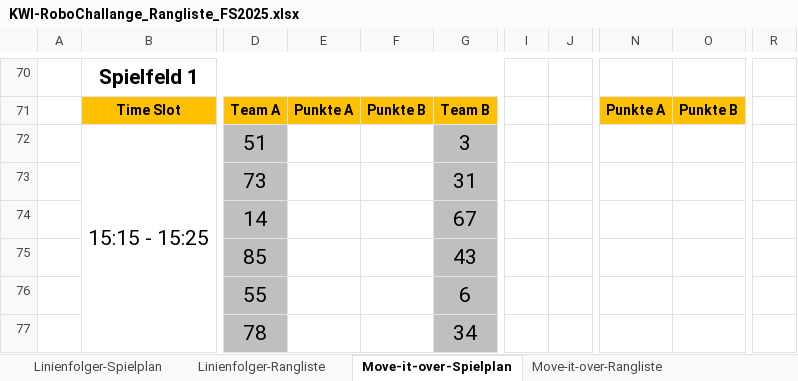
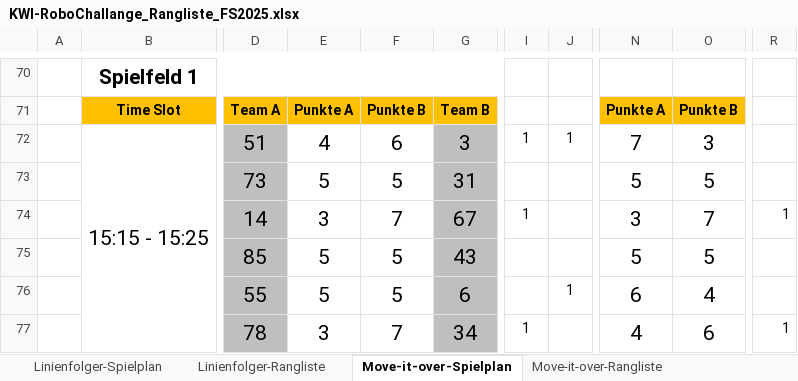
Before and after one commit to camillagretsch/KWI-RoboChallenge, an Excel workbook: KWI-RoboChallange_Rangliste_FS2025.xlsx, sheet Move-it-over-Spielplan, drawn as a sheet; only a part is shown, gaps mark what is left out; values as stored, in another font and other column widths than the file's, no borders; the diff covers the shown part only; the diff names each change by its address in the sheet, - before the commit and + after, or states it on an @@ line.

```diff
--- a/KWI-RoboChallange_Rangliste_FS2025.xlsx (sheet Move-it-over-Spielplan)
+++ b/KWI-RoboChallange_Rangliste_FS2025.xlsx (sheet Move-it-over-Spielplan)
-E72: (empty)
+E72: 4
-F72: (empty)
+F72: 6
-I72: (empty)
+I72: 1
-J72: (empty)
+J72: 1
-N72: (empty)
+N72: 7
-O72: (empty)
+O72: 3
-E73: (empty)
+E73: 5
-F73: (empty)
+F73: 5
-N73: (empty)
+N73: 5
-O73: (empty)
+O73: 5
-E74: (empty)
+E74: 3
-F74: (empty)
+F74: 7
-I74: (empty)
+I74: 1
-N74: (empty)
+N74: 3
-O74: (empty)
+O74: 7
-R74: (empty)
+R74: 1
-E75:E76: (empty)
+E75:E76: 5
-F75:F76: (empty)
+F75:F76: 5
-N75: (empty)
+N75: 5
-O75: (empty)
+O75: 5
-J76: (empty)
+J76: 1
-N76: (empty)
+N76: 6
-O76: (empty)
+O76: 4
-E77: (empty)
+E77: 3
-F77: (empty)
+F77: 7
-I77: (empty)
+I77: 1
-N77: (empty)
+N77: 4
-O77: (empty)
+O77: 6
-R77: (empty)
+R77: 1
```
Also changed, not shown: 95 edited cells elsewhere in this sheet, sheet Move-it-over-Rangliste.
